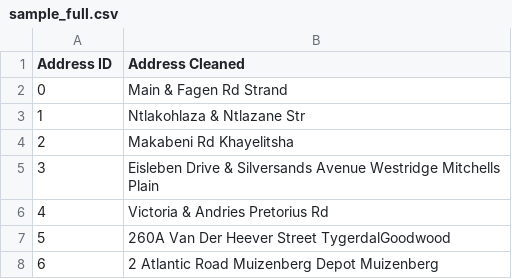
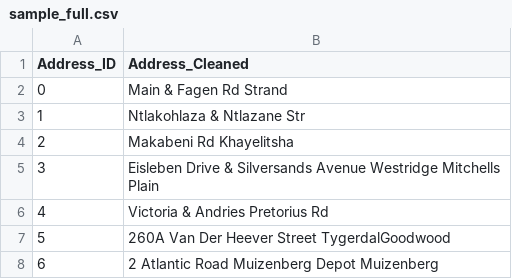
Before and after one commit to opendatadurban/geocode-array, a CSV file: sample_full.csv, drawn as a sheet; only a part is shown.

```diff
--- a/sample_full.csv
+++ b/sample_full.csv
@@ -1,2 +1,2 @@
-Address ID,Address Cleaned
+Address_ID,Address_Cleaned
 0,Main & Fagen Rd Strand
```
Also changed, not shown: sample.csv, 3 other files.
